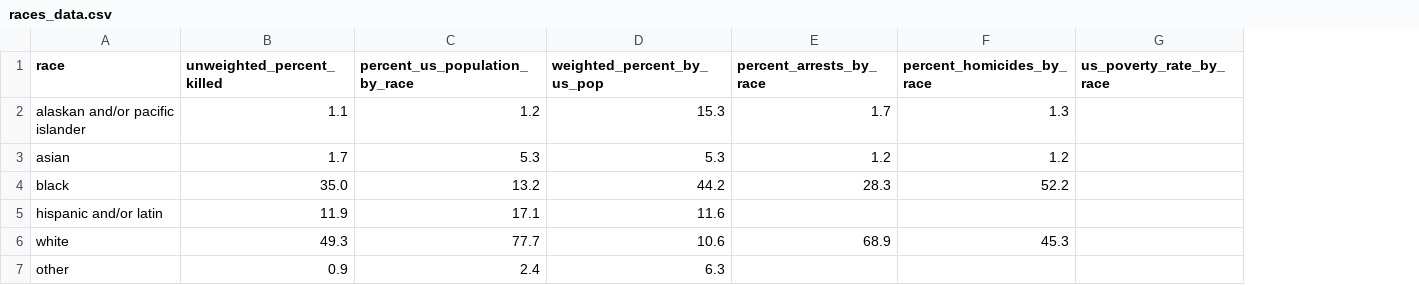
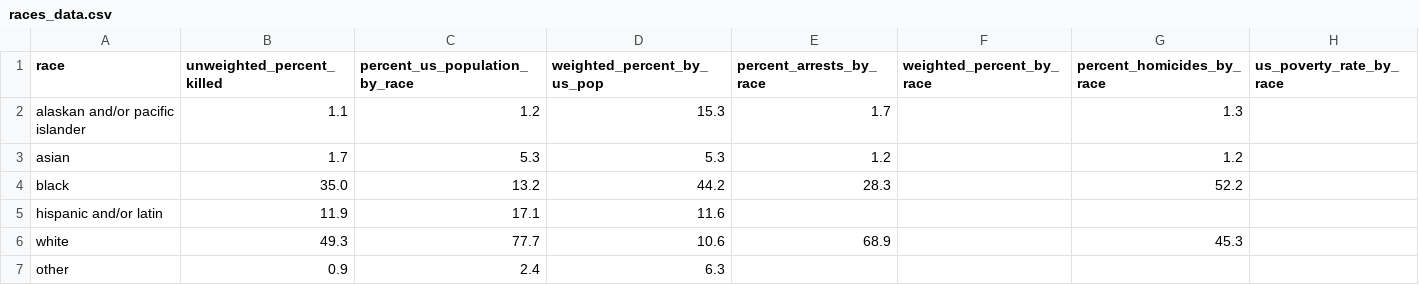
Before and after one commit to dahvvv/police-killings, a CSV file: lib/column_weights/races_data.csv, drawn as a sheet; the diff names each change by its address in the sheet, - before the commit and + after, or states it on an @@ line.

Commit message:
routes established for graph race weighted by arrests

```diff
--- a/lib/column_weights/races_data.csv
+++ b/lib/column_weights/races_data.csv
+column F (weighted_percent_by_race), empty
```
Also changed, not shown: 3 other files.
